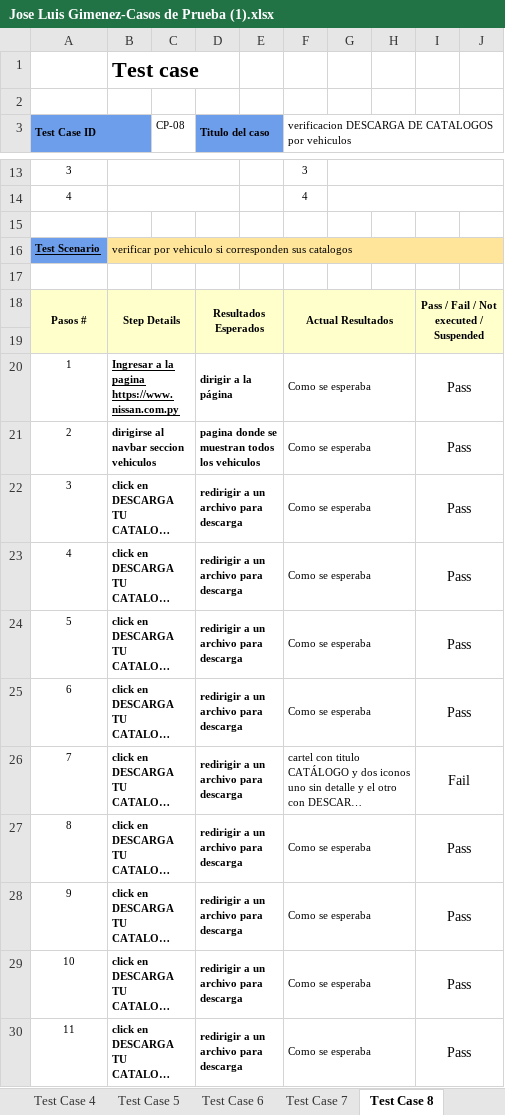
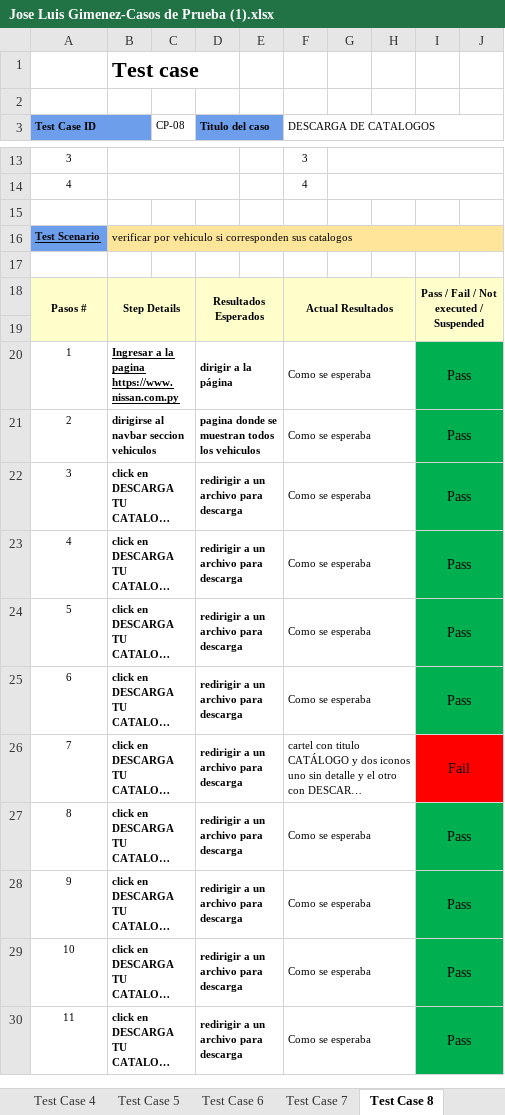
Before and after one commit to Tusuegra510/reporte-de-errores-informatorio, an Excel workbook: alumnos/Jose Gimenez/Trabajo Final/Jose Luis Gimenez-Casos de Prueba (1).xlsx, sheet Test Case 8, drawn as a sheet; only a part is shown, gaps mark what is left out; long unchanged cells end in …; values as stored, in another font and other column widths than the file's, no borders; the diff names each change by its address in the sheet, - before the commit and + after, or states it on an @@ line.

Commit message:
reporte para verificacion

```diff
--- a/alumnos/Jose Gimenez/Trabajo Final/Jose Luis Gimenez-Casos de Prueba (1).xlsx (sheet Test Case 8)
+++ b/alumnos/Jose Gimenez/Trabajo Final/Jose Luis Gimenez-Casos de Prueba (1).xlsx (sheet Test Case 8)
-F3: verificacion DESCARGA DE CATALOGOS por vehiculos
+F3: DESCARGA DE CATALOGOS
-I20:J25 fill: none
+I20:J25 fill: #00B050
-I26:J26 fill: none
+I26:J26 fill: #FF0000
-I27:J30 fill: none
+I27:J30 fill: #00B050
```
Also changed, not shown: sheet Test Case 5, sheet Test Case 7, sheet Test Case 2, sheet Test Case 9, sheet Test Case 4, sheet Test Case 1, 1 more sheet, other sheet tabs, charts or pictures, 1 other file.
